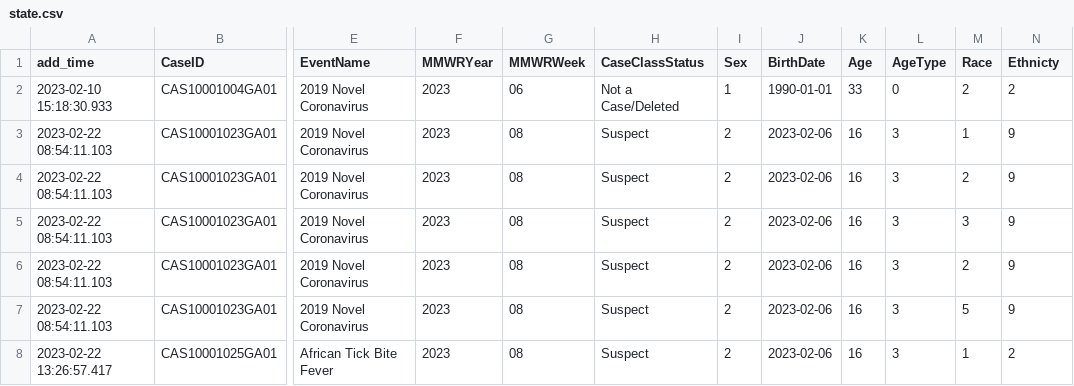
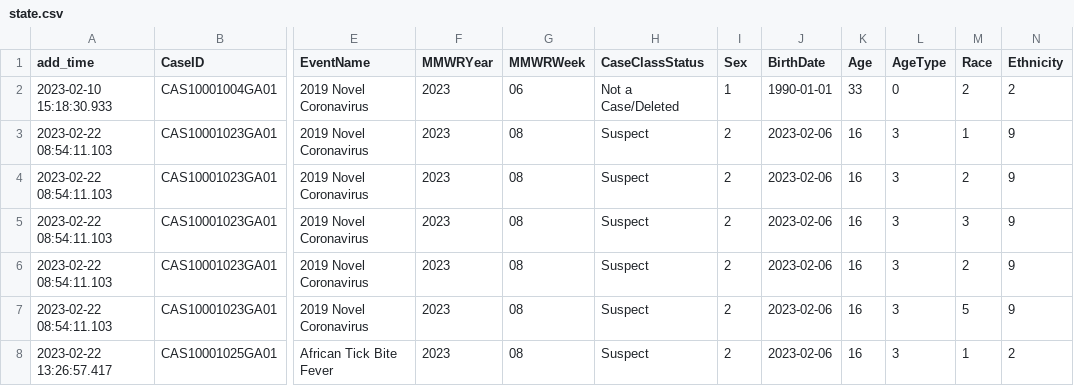
Before and after one commit to waffy1901/JID-3314-CDC-Data-Reconciliation, a CSV file: CDC-Data-Reconciliation-Backend/state.csv, drawn as a sheet; only a part is shown, gaps mark what is left out; the diff names each change by its address in the sheet, - before the commit and + after, or states it on an @@ line.

Commit message:
Created script to generate benchmark data
Also fixed a typo in the query.sql file and state.csv where Ethnicity was spelled wrong which resulted in compare.py failing when running the benchmark.

```diff
--- a/CDC-Data-Reconciliation-Backend/state.csv
+++ b/CDC-Data-Reconciliation-Backend/state.csv
-N1: Ethnicty
+N1: Ethnicity
```
Also changed, not shown: 2 other files.
